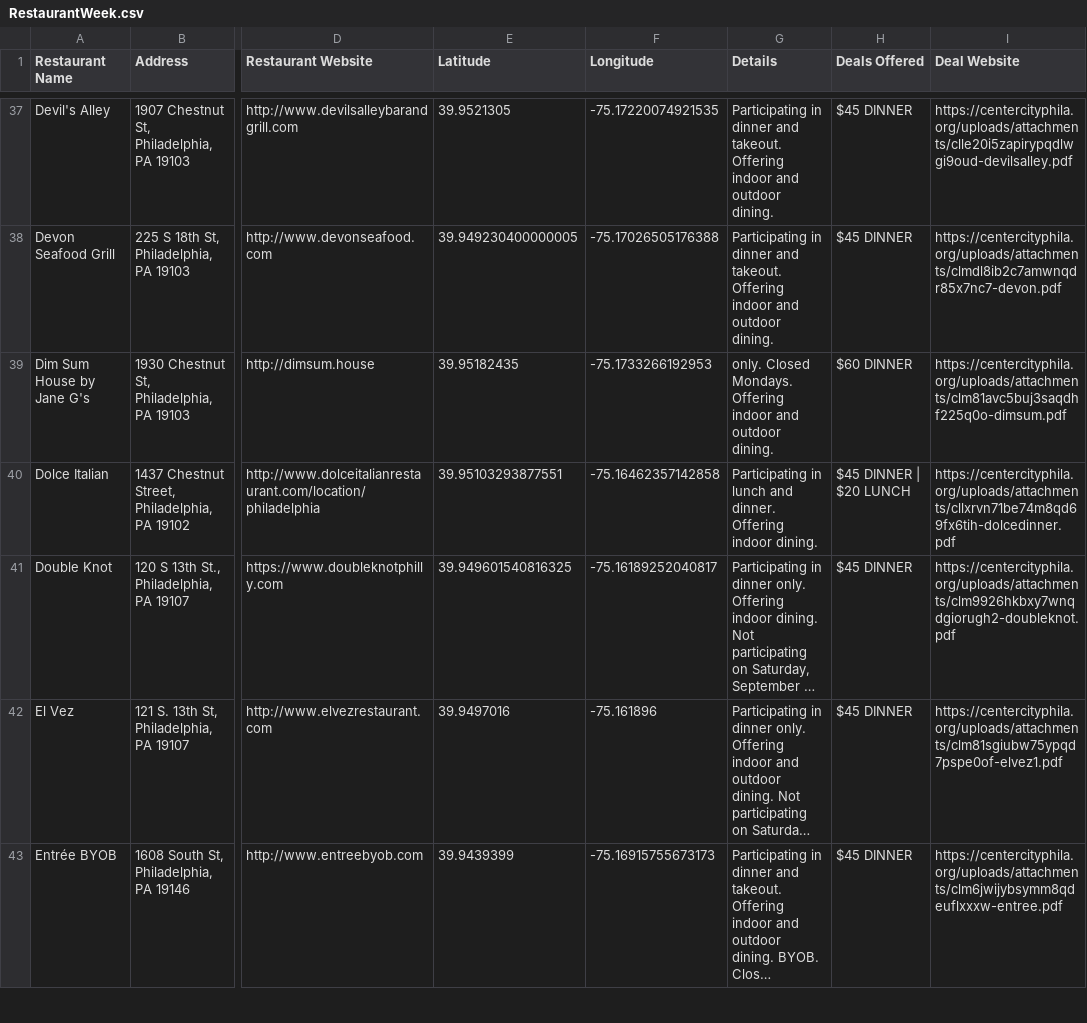
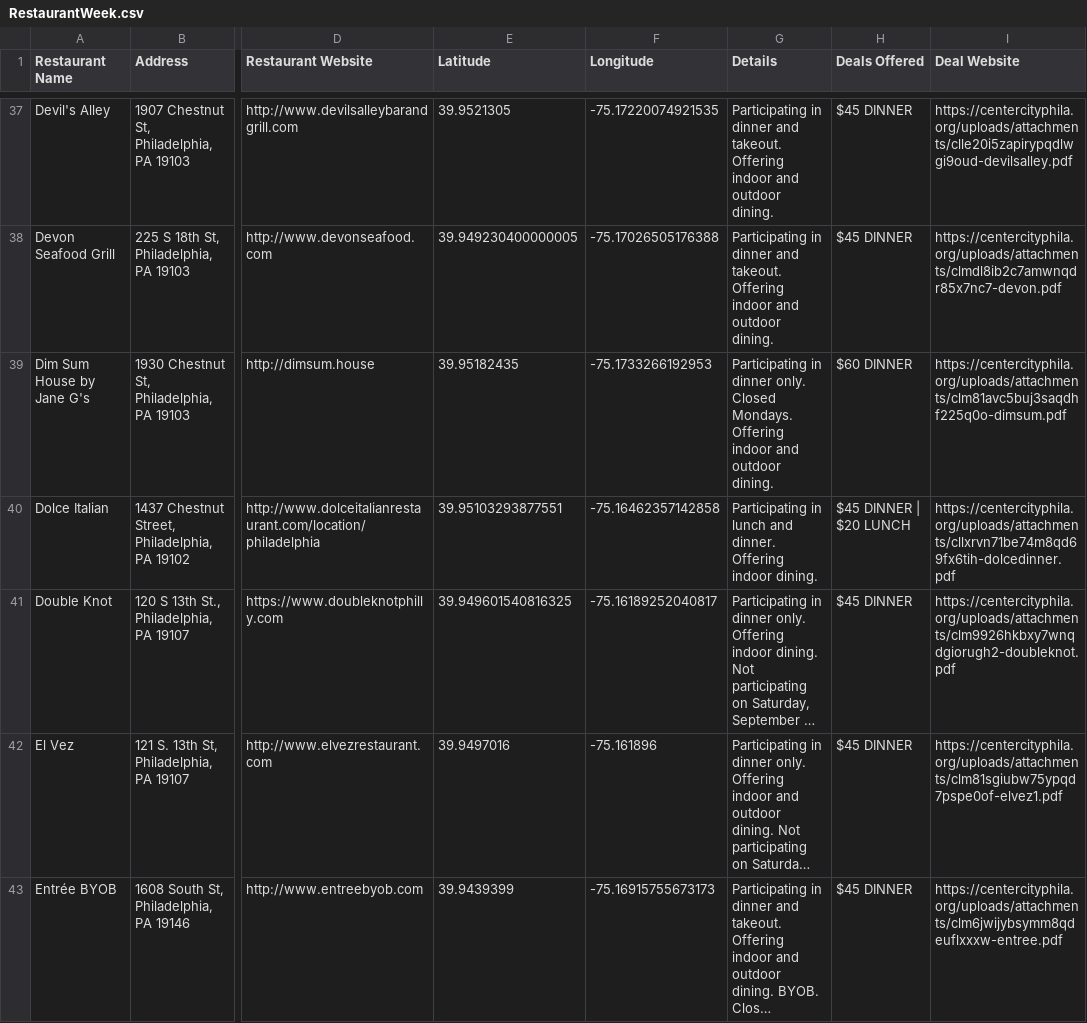
Before and after one commit to LouieR3/Philly-Happy-Hour-Map, a CSV file: RestaurantWeek.csv, drawn as a sheet; only a part is shown, gaps mark what is left out; long unchanged cells end in …; the diff covers the shown part only; the diff names each change by its address in the sheet, - before the commit and + after, or states it on an @@ line.

Commit message:
fixed file

```diff
--- a/RestaurantWeek.csv
+++ b/RestaurantWeek.csv
-G39 (Details): only. Closed…
+G39 (Details): Participating in dinner only. Closed…
```
Also changed, not shown: 3 edited cells elsewhere in this file.
